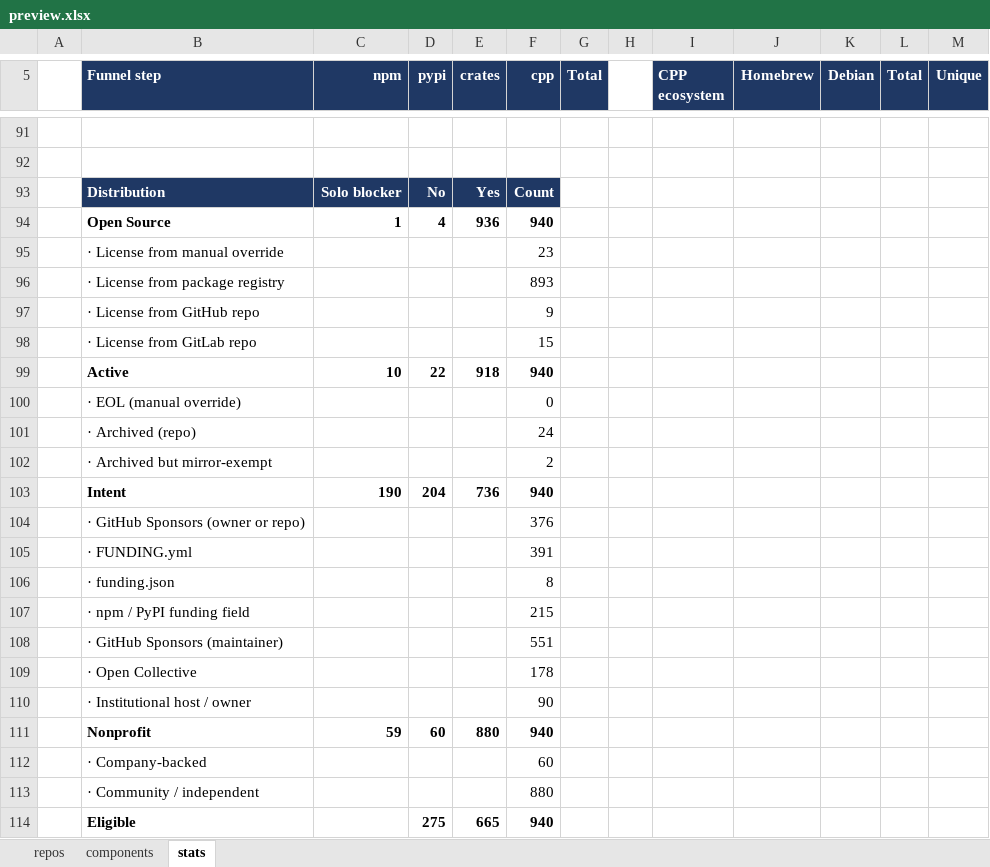
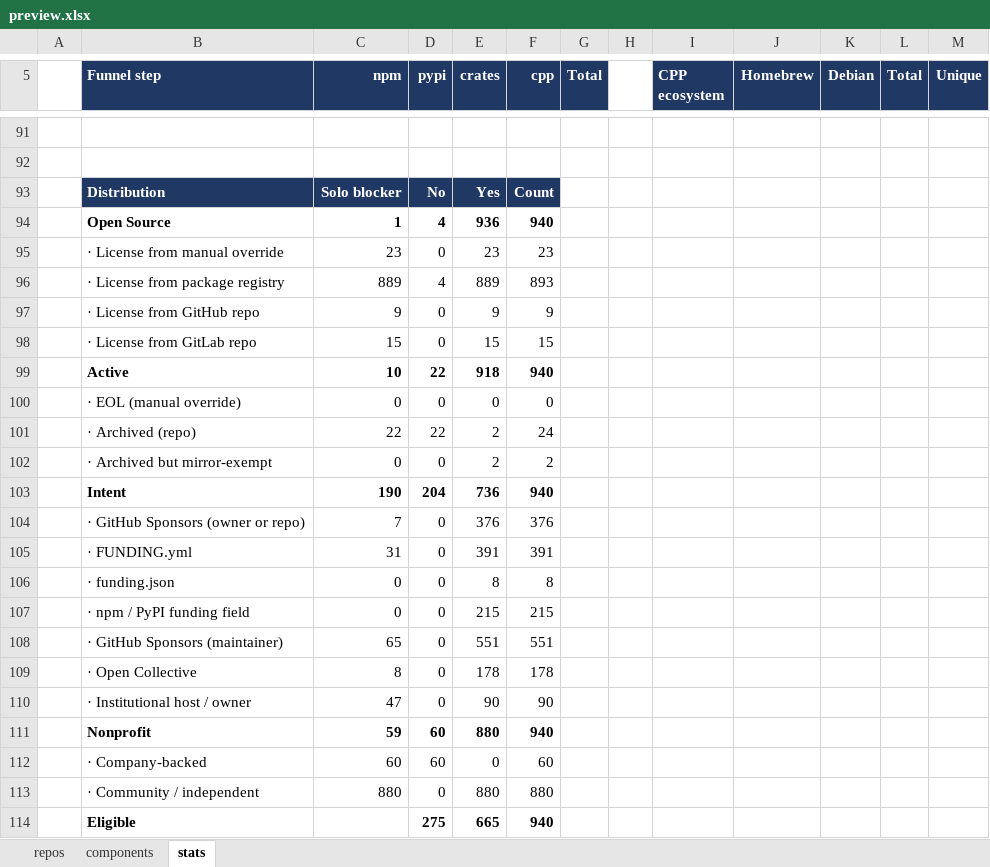
Before and after one commit to osendowment/model, an Excel workbook: data/preview/preview.xlsx, sheet stats, drawn as a sheet; only a part is shown, gaps mark what is left out; values as stored, in another font and other column widths than the file's, no borders; removed rows and columns are numbered as before the commit, all else as after; the diff names each change by its address in the sheet, - before the commit and + after, or states it on an @@ line.

```diff
--- a/data/preview/preview.xlsx (sheet stats)
+++ b/data/preview/preview.xlsx (sheet stats)
-row 95:  | · License from manual override |  |  |  | 23
-row 96:  | · License from package registry |  |  |  | 893
-row 97:  | · License from GitHub repo |  |  |  | 9
-row 98:  | · License from GitLab repo |  |  |  | 15
+row 95:  | · License from manual override | 23 | 0 | 23 | 23
+row 96:  | · License from package registry | 889 | 4 | 889 | 893
+row 97:  | · License from GitHub repo | 9 | 0 | 9 | 9
+row 98:  | · License from GitLab repo | 15 | 0 | 15 | 15
-row 100:  | · EOL (manual override) |  |  |  | 0
-row 101:  | · Archived (repo) |  |  |  | 24
-row 102:  | · Archived but mirror-exempt |  |  |  | 2
+row 100:  | · EOL (manual override) | 0 | 0 | 0 | 0
+row 101:  | · Archived (repo) | 22 | 22 | 2 | 24
+row 102:  | · Archived but mirror-exempt | 0 | 0 | 2 | 2
-row 104:  | · GitHub Sponsors (owner or repo) |  |  |  | 376
-row 105:  | · FUNDING.yml |  |  |  | 391
-row 106:  | · funding.json |  |  |  | 8
-row 107:  | · npm / PyPI funding field |  |  |  | 215
-row 108:  | · GitHub Sponsors (maintainer) |  |  |  | 551
-row 109:  | · Open Collective |  |  |  | 178
-row 110:  | · Institutional host / owner |  |  |  | 90
+row 104:  | · GitHub Sponsors (owner or repo) | 7 | 0 | 376 | 376
+row 105:  | · FUNDING.yml | 31 | 0 | 391 | 391
+row 106:  | · funding.json | 0 | 0 | 8 | 8
+row 107:  | · npm / PyPI funding field | 0 | 0 | 215 | 215
+row 108:  | · GitHub Sponsors (maintainer) | 65 | 0 | 551 | 551
+row 109:  | · Open Collective | 8 | 0 | 178 | 178
+row 110:  | · Institutional host / owner | 47 | 0 | 90 | 90
-row 112:  | · Company-backed |  |  |  | 60
-row 113:  | · Community / independent |  |  |  | 880
+row 112:  | · Company-backed | 60 | 60 | 0 | 60
+row 113:  | · Community / independent | 880 | 0 | 880 | 880
```
